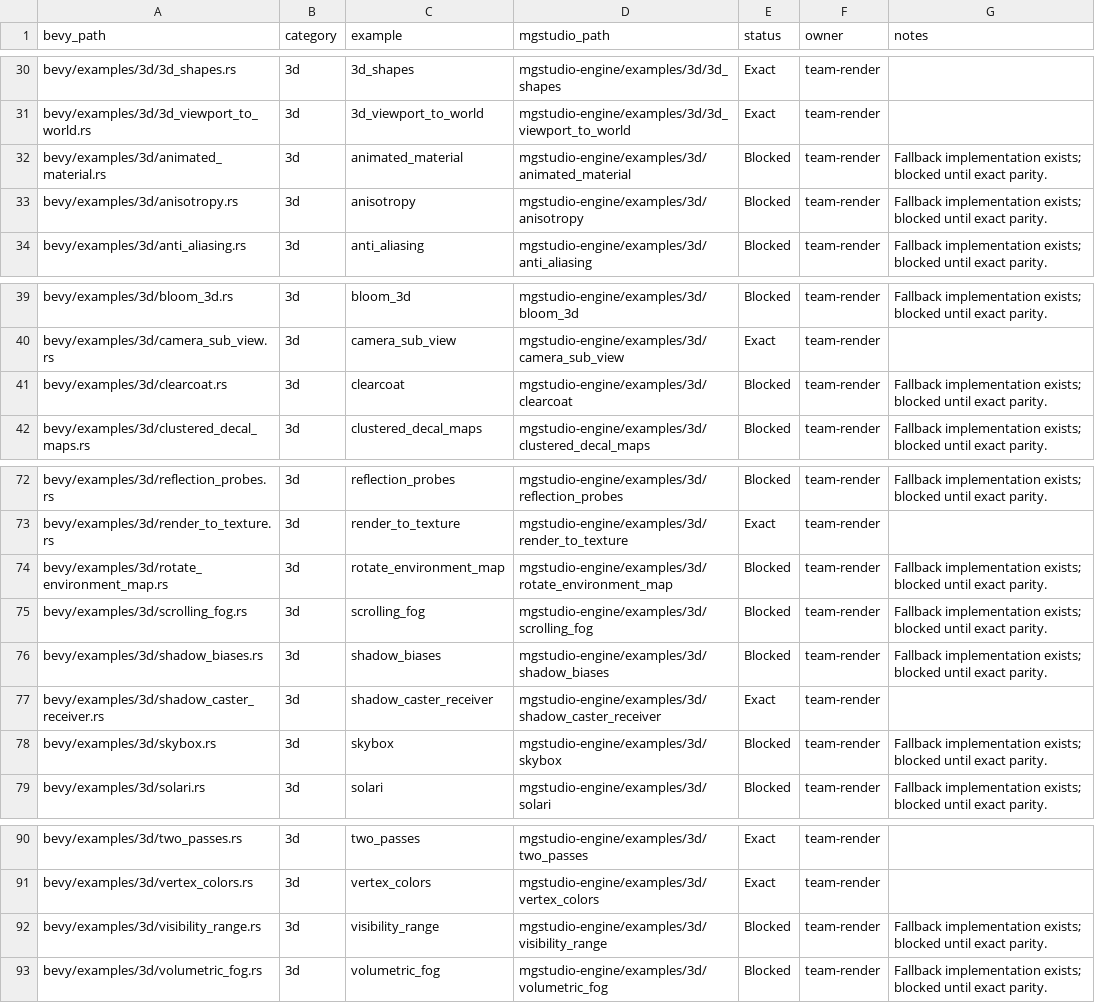
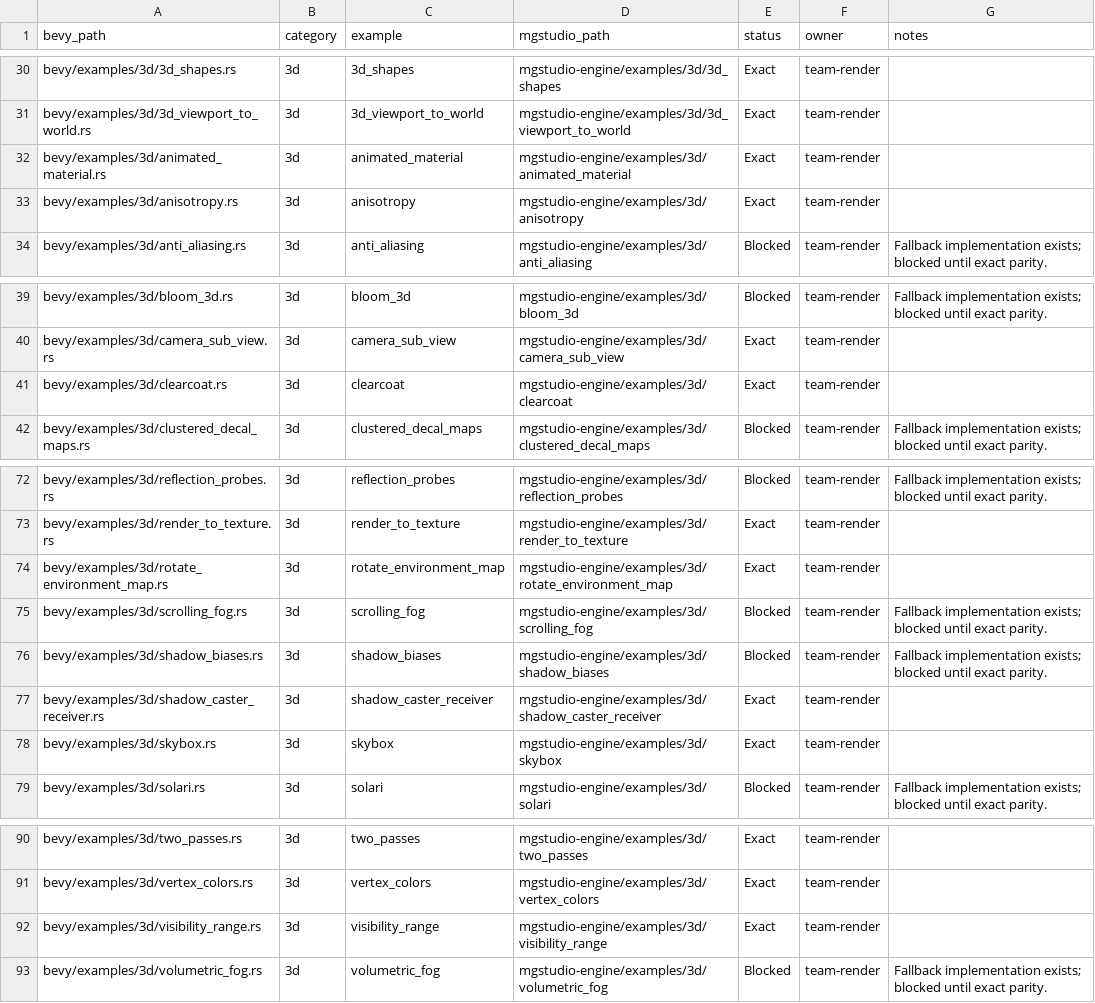
Before and after one commit to moonbit-community/mgstudio, a CSV file: docs/parity/bevy_example_parity.csv, drawn as a sheet; only a part is shown, gaps mark what is left out.

Commit message:
Align runtimes with Bevy motion blur WGSL and import preprocessing

```diff
--- a/docs/parity/bevy_example_parity.csv
+++ b/docs/parity/bevy_example_parity.csv
@@ -31,4 +31,4 @@ bevy/examples/3d/3d_shapes.rs,3d,3d_shapes,mgstudio-engine/examples/3d/3d_shapes
 bevy/examples/3d/3d_viewport_to_world.rs,3d,3d_viewport_to_world,mgstudio-engine/examples/3d/3d_viewport_to_world,Exact,team-render,
-bevy/examples/3d/animated_material.rs,3d,animated_material,mgstudio-engine/examples/3d/animated_material,Blocked,team-render,Fallback implementation exists; blocked until exact parity.
-bevy/examples/3d/anisotropy.rs,3d,anisotropy,mgstudio-engine/examples/3d/anisotropy,Blocked,team-render,Fallback implementation exists; blocked until exact parity.
+bevy/examples/3d/animated_material.rs,3d,animated_material,mgstudio-engine/examples/3d/animated_material,Exact,team-render,
+bevy/examples/3d/anisotropy.rs,3d,anisotropy,mgstudio-engine/examples/3d/anisotropy,Exact,team-render,
 bevy/examples/3d/anti_aliasing.rs,3d,anti_aliasing,mgstudio-engine/examples/3d/anti_aliasing,Blocked,team-render,Fallback implementation exists; blocked until exact parity.
@@ -40,3 +40,3 @@ bevy/examples/3d/bloom_3d.rs,3d,bloom_3d,mgstudio-engine/examples/3d/bloom_3d,Bl
 bevy/examples/3d/camera_sub_view.rs,3d,camera_sub_view,mgstudio-engine/examples/3d/camera_sub_view,Exact,team-render,
-bevy/examples/3d/clearcoat.rs,3d,clearcoat,mgstudio-engine/examples/3d/clearcoat,Blocked,team-render,Fallback implementation exists; blocked until exact parity.
+bevy/examples/3d/clearcoat.rs,3d,clearcoat,mgstudio-engine/examples/3d/clearcoat,Exact,team-render,
 bevy/examples/3d/clustered_decal_maps.rs,3d,clustered_decal_maps,mgstudio-engine/examples/3d/clustered_decal_maps,Blocked,team-render,Fallback implementation exists; blocked until exact parity.
@@ -73,3 +73,3 @@ bevy/examples/3d/reflection_probes.rs,3d,reflection_probes,mgstudio-engine/examp
 bevy/examples/3d/render_to_texture.rs,3d,render_to_texture,mgstudio-engine/examples/3d/render_to_texture,Exact,team-render,
-bevy/examples/3d/rotate_environment_map.rs,3d,rotate_environment_map,mgstudio-engine/examples/3d/rotate_environment_map,Blocked,team-render,Fallback implementation exists; blocked until exact parity.
+bevy/examples/3d/rotate_environment_map.rs,3d,rotate_environment_map,mgstudio-engine/examples/3d/rotate_environment_map,Exact,team-render,
 bevy/examples/3d/scrolling_fog.rs,3d,scrolling_fog,mgstudio-engine/examples/3d/scrolling_fog,Blocked,team-render,Fallback implementation exists; blocked until exact parity.
@@ -77,3 +77,3 @@ bevy/examples/3d/shadow_biases.rs,3d,shadow_biases,mgstudio-engine/examples/3d/s
 bevy/examples/3d/shadow_caster_receiver.rs,3d,shadow_caster_receiver,mgstudio-engine/examples/3d/shadow_caster_receiver,Exact,team-render,
-bevy/examples/3d/skybox.rs,3d,skybox,mgstudio-engine/examples/3d/skybox,Blocked,team-render,Fallback implementation exists; blocked until exact parity.
+bevy/examples/3d/skybox.rs,3d,skybox,mgstudio-engine/examples/3d/skybox,Exact,team-render,
 bevy/examples/3d/solari.rs,3d,solari,mgstudio-engine/examples/3d/solari,Blocked,team-render,Fallback implementation exists; blocked until exact parity.
@@ -91,3 +91,3 @@ bevy/examples/3d/two_passes.rs,3d,two_passes,mgstudio-engine/examples/3d/two_pas
 bevy/examples/3d/vertex_colors.rs,3d,vertex_colors,mgstudio-engine/examples/3d/vertex_colors,Exact,team-render,
-bevy/examples/3d/visibility_range.rs,3d,visibility_range,mgstudio-engine/examples/3d/visibility_range,Blocked,team-render,Fallback implementation exists; blocked until exact parity.
+bevy/examples/3d/visibility_range.rs,3d,visibility_range,mgstudio-engine/examples/3d/visibility_range,Exact,team-render,
 bevy/examples/3d/volumetric_fog.rs,3d,volumetric_fog,mgstudio-engine/examples/3d/volumetric_fog,Blocked,team-render,Fallback implementation exists; blocked until exact parity.
```
Also changed, not shown: 37 other files.
